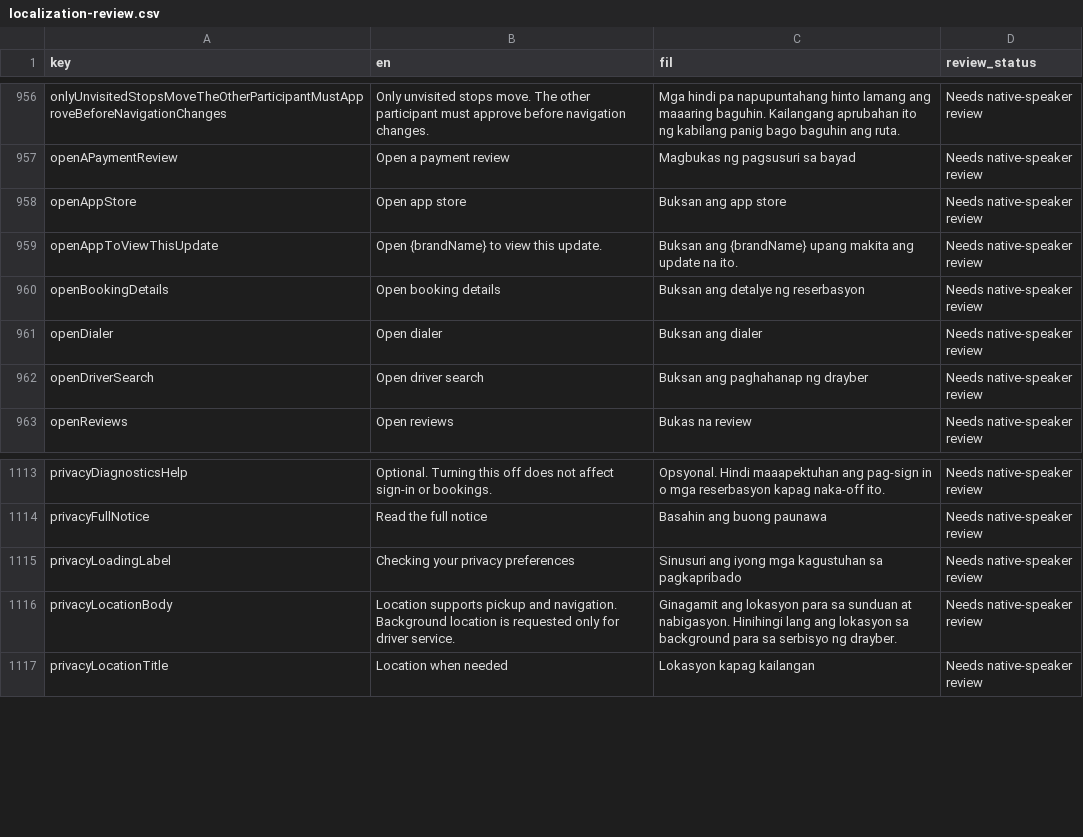
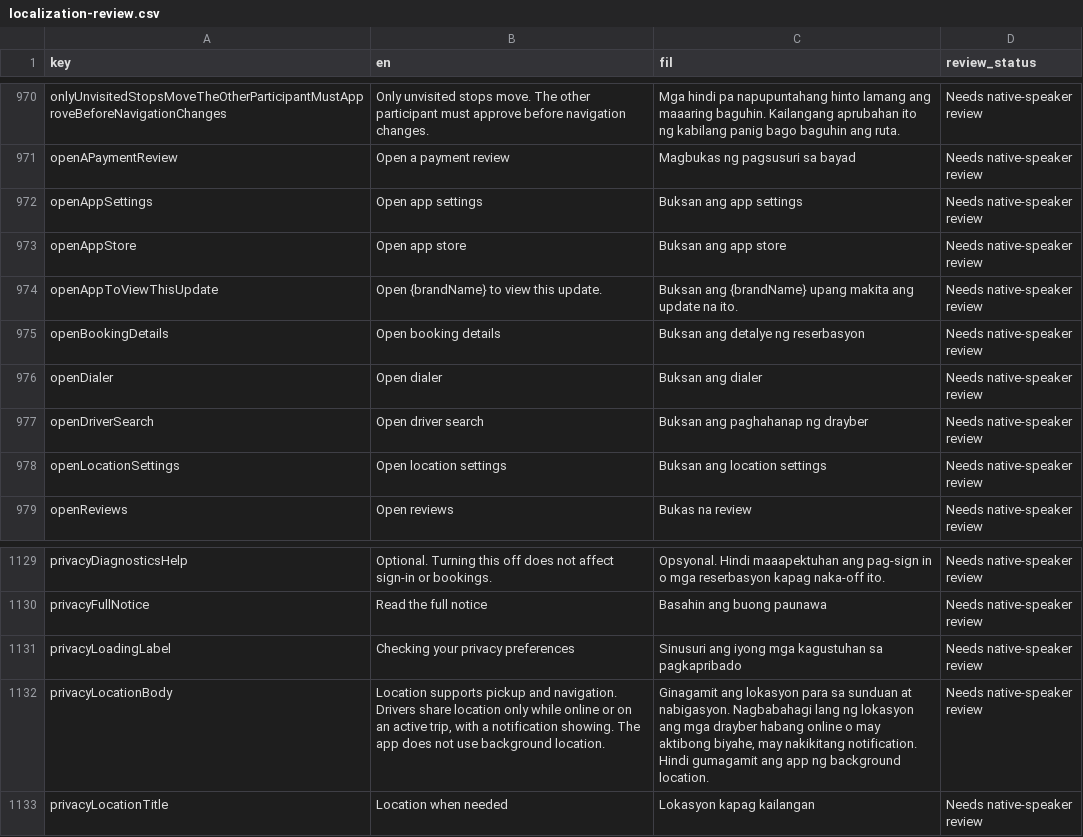
Before and after one commit to TraxexCo/tricgabay_app, a CSV file: docs/localization-review.csv, drawn as a sheet; only a part is shown, gaps mark what is left out; addresses are those after the commit; the diff covers the shown part only; the diff names each change by its address in the sheet, - before the commit and + after, or states it on an @@ line.

```diff
--- a/docs/localization-review.csv
+++ b/docs/localization-review.csv
+row 972: openAppSettings | Open app settings | Buksan ang app settings | Needs native-speaker review
+row 978: openLocationSettings | Open location settings | Buksan ang location settings | Needs native-speaker review
-B1132 (en): …and navigation. Background location is requested only for driver service.
+B1132 (en): …and navigation. Drivers share location only while online or on an active trip, with a notification showing. The app does not use background location.
-C1132 (fil): …at nabigasyon. Hinihingi lang ang lokasyon sa background para sa serbisyo ng drayber.
+C1132 (fil): …at nabigasyon. Nagbabahagi lang ng lokasyon ang mga drayber habang online o may aktibong biyahe, may nakikitang notification. Hindi gumagamit ang app ng background location.
```
Also changed, not shown: 14 added rows elsewhere in this file, 26 other files.
